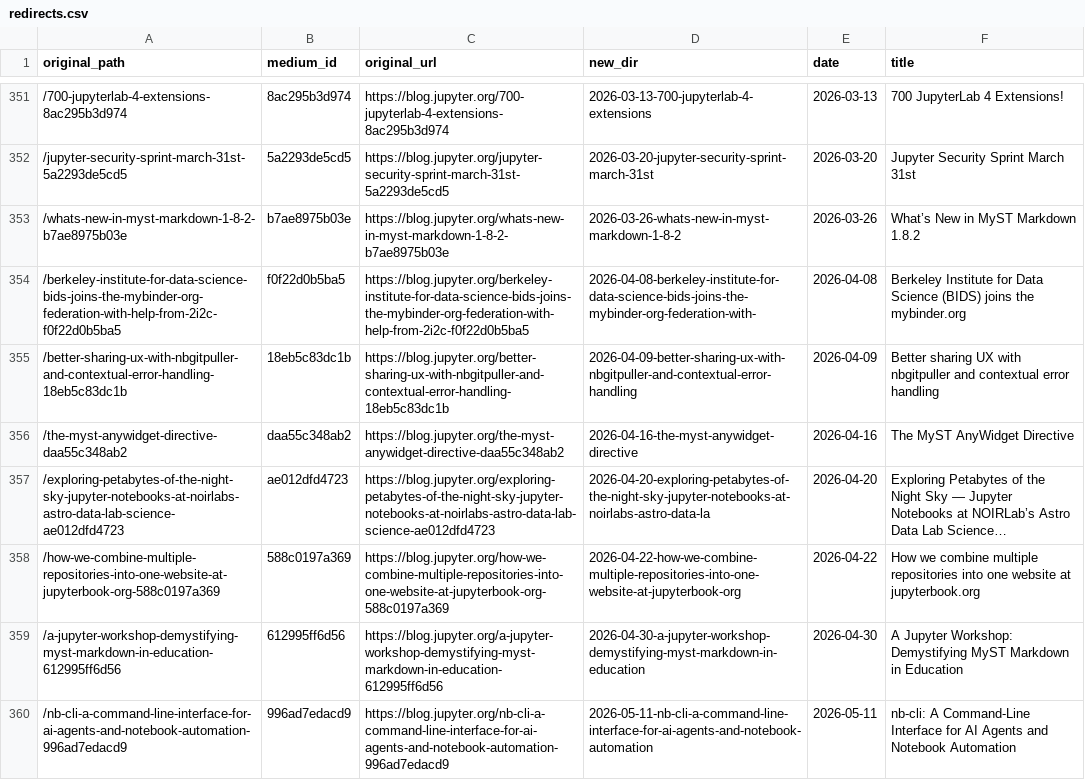
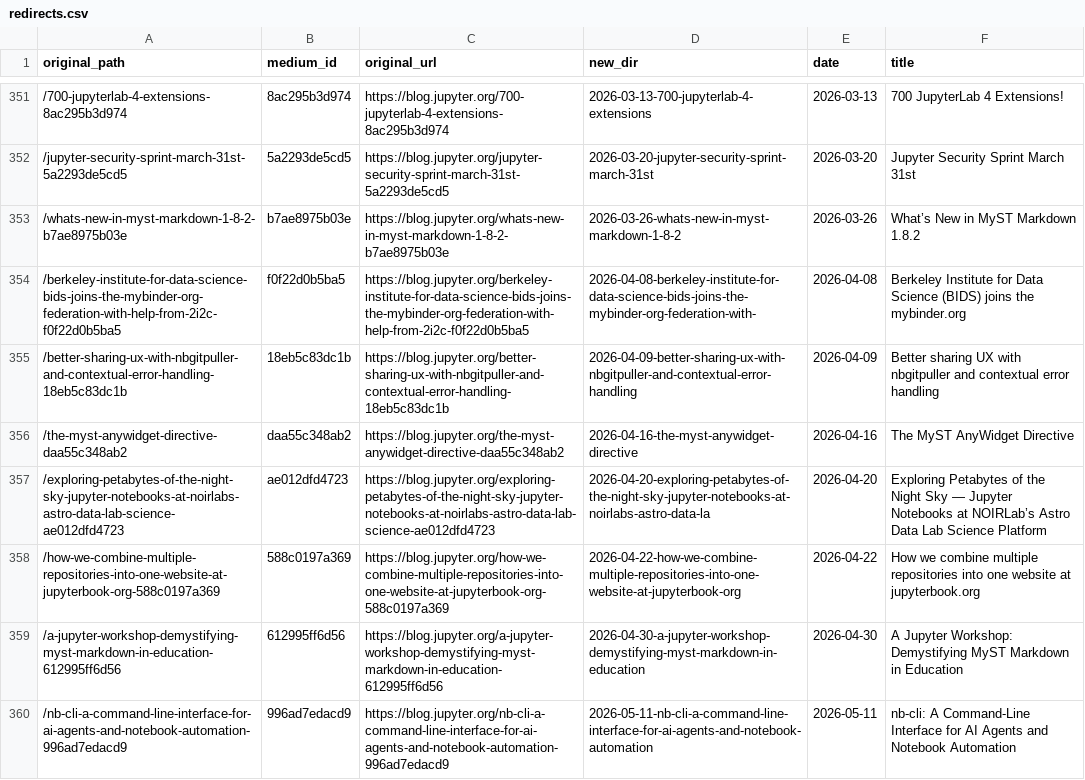
Before and after one commit to jasongrout/medium-archive, a CSV file: archive/redirects.csv, drawn as a sheet; only a part is shown, gaps mark what is left out.

```diff
--- a/archive/redirects.csv
+++ b/archive/redirects.csv
@@ -356,3 +356,3 @@ original_path,medium_id,original_url,new_dir,date,title
 /the-myst-anywidget-directive-daa55c348ab2,daa55c348ab2,https://blog.jupyter.org/the-myst-anywidget-directive-daa55c348ab2,2026-04-16-the-myst-anywidget-directive,2026-04-16,The MyST AnyWidget Directive
-/exploring-petabytes-of-the-night-sky-jupyter-notebooks-at-noirlabs-astro-data-lab-science-ae012dfd4723,ae012dfd4723,https://blog.jupyter.org/exploring-petabytes-of-the-night-sky-jupyter-notebooks-at-noirlabs-astro-data-lab-science-ae012dfd4723,2026-04-20-exploring-petabytes-of-the-night-sky-jupyter-notebooks-at-noirlabs-astro-data-la,2026-04-20,Exploring Petabytes of the Night Sky — Jupyter Notebooks at NOIRLab’s Astro Data Lab Science…
+/exploring-petabytes-of-the-night-sky-jupyter-notebooks-at-noirlabs-astro-data-lab-science-ae012dfd4723,ae012dfd4723,https://blog.jupyter.org/exploring-petabytes-of-the-night-sky-jupyter-notebooks-at-noirlabs-astro-data-lab-science-ae012dfd4723,2026-04-20-exploring-petabytes-of-the-night-sky-jupyter-notebooks-at-noirlabs-astro-data-la,2026-04-20,Exploring Petabytes of the Night Sky — Jupyter Notebooks at NOIRLab’s Astro Data Lab Science Platform
 /how-we-combine-multiple-repositories-into-one-website-at-jupyterbook-org-588c0197a369,588c0197a369,https://blog.jupyter.org/how-we-combine-multiple-repositories-into-one-website-at-jupyterbook-org-588c0197a369,2026-04-22-how-we-combine-multiple-repositories-into-one-website-at-jupyterbook-org,2026-04-22,How we combine multiple repositories into one website at jupyterbook.org
```
Also changed, not shown: 2 other files.
